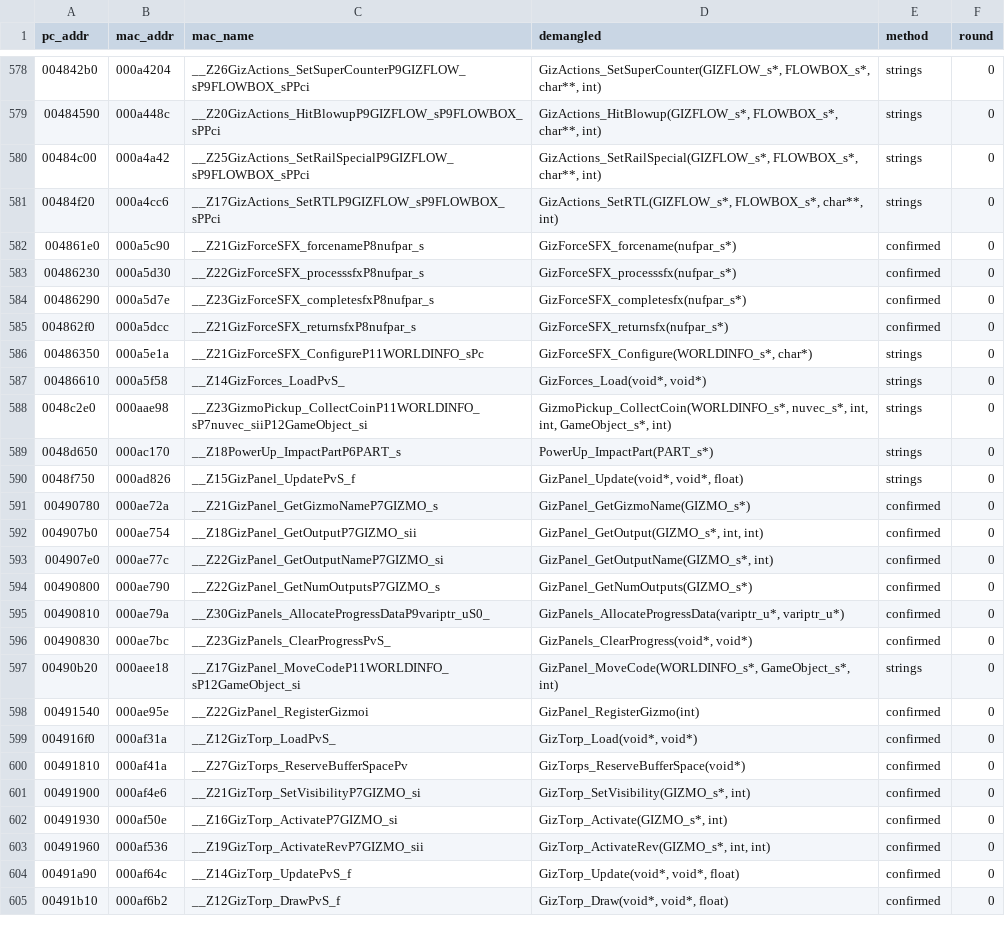
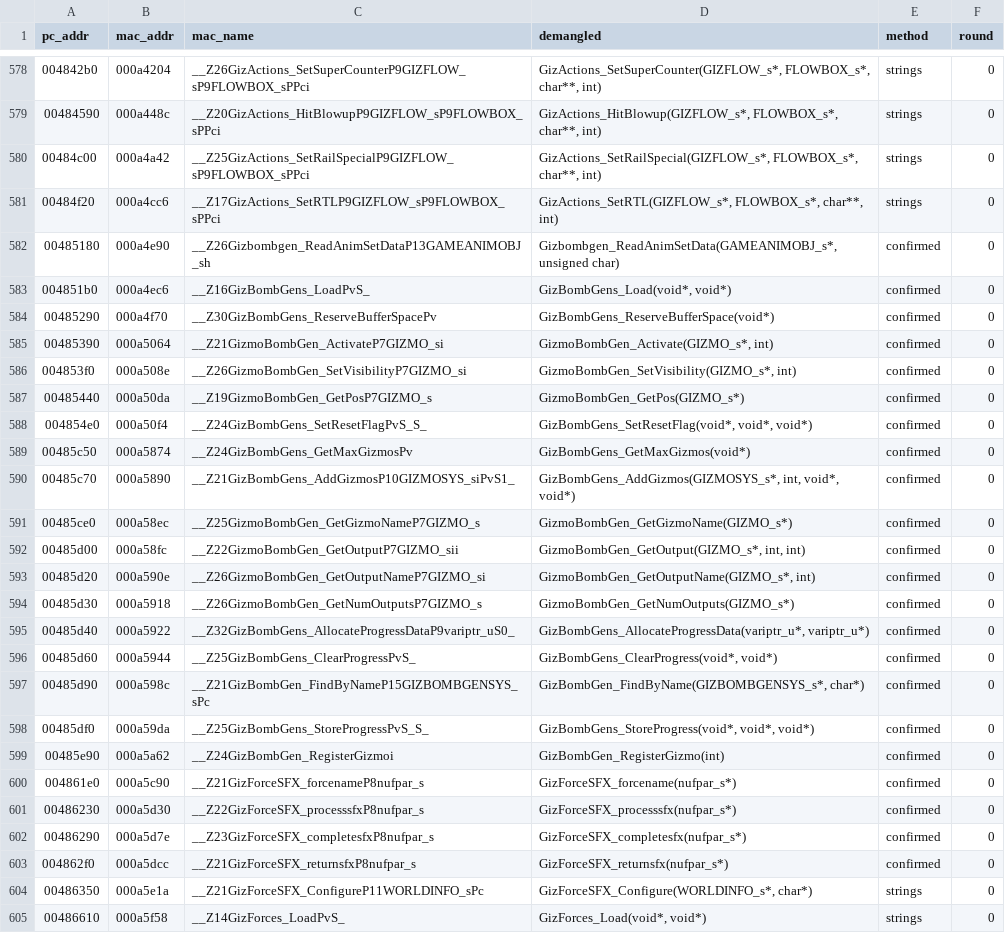
Before and after one commit to wasdhjklxyz/lbtvg, a CSV file: tools/symbols/pc-names.csv, drawn as a sheet; only a part is shown, gaps mark what is left out; the shorter side is filled out with more unchanged rows; the diff names each change by its address in the sheet, - before the commit and + after, or states it on an @@ line.

```diff
--- a/tools/symbols/pc-names.csv
+++ b/tools/symbols/pc-names.csv
+row 582: 00485180 | 000a4e90 | __Z26Gizbombgen_ReadAnimSetDataP13GAMEANIMOBJ_sh | Gizbombgen_ReadAnimSetData(GAMEANIMOBJ_s*, unsigned char) | confirmed | 0
+row 583: 004851b0 | 000a4ec6 | __Z16GizBombGens_LoadPvS_ | GizBombGens_Load(void*, void*) | confirmed | 0
+row 584: 00485290 | 000a4f70 | __Z30GizBombGens_ReserveBufferSpacePv | GizBombGens_ReserveBufferSpace(void*) | confirmed | 0
+row 585: 00485390 | 000a5064 | __Z21GizmoBombGen_ActivateP7GIZMO_si | GizmoBombGen_Activate(GIZMO_s*, int) | confirmed | 0
+row 586: 004853f0 | 000a508e | __Z26GizmoBombGen_SetVisibilityP7GIZMO_si | GizmoBombGen_SetVisibility(GIZMO_s*, int) | confirmed | 0
+row 587: 00485440 | 000a50da | __Z19GizmoBombGen_GetPosP7GIZMO_s | GizmoBombGen_GetPos(GIZMO_s*) | confirmed | 0
+row 588: 004854e0 | 000a50f4 | __Z24GizBombGens_SetResetFlagPvS_S_ | GizBombGens_SetResetFlag(void*, void*, void*) | confirmed | 0
+row 589: 00485c50 | 000a5874 | __Z24GizBombGens_GetMaxGizmosPv | GizBombGens_GetMaxGizmos(void*) | confirmed | 0
+row 590: 00485c70 | 000a5890 | __Z21GizBombGens_AddGizmosP10GIZMOSYS_siPvS1_ | GizBombGens_AddGizmos(GIZMOSYS_s*, int, void*, void*) | confirmed | 0
+row 591: 00485ce0 | 000a58ec | __Z25GizmoBombGen_GetGizmoNameP7GIZMO_s | GizmoBombGen_GetGizmoName(GIZMO_s*) | confirmed | 0
+row 592: 00485d00 | 000a58fc | __Z22GizmoBombGen_GetOutputP7GIZMO_sii | GizmoBombGen_GetOutput(GIZMO_s*, int, int) | confirmed | 0
+row 593: 00485d20 | 000a590e | __Z26GizmoBombGen_GetOutputNameP7GIZMO_si | GizmoBombGen_GetOutputName(GIZMO_s*, int) | confirmed | 0
+row 594: 00485d30 | 000a5918 | __Z26GizmoBombGen_GetNumOutputsP7GIZMO_s | GizmoBombGen_GetNumOutputs(GIZMO_s*) | confirmed | 0
+row 595: 00485d40 | 000a5922 | __Z32GizBombGens_AllocateProgressDataP9variptr_uS0_ | GizBombGens_AllocateProgressData(variptr_u*, variptr_u*) | confirmed | 0
+row 596: 00485d60 | 000a5944 | __Z25GizBombGens_ClearProgressPvS_ | GizBombGens_ClearProgress(void*, void*) | confirmed | 0
+row 597: 00485d90 | 000a598c | __Z21GizBombGen_FindByNameP15GIZBOMBGENSYS_sPc | GizBombGen_FindByName(GIZBOMBGENSYS_s*, char*) | confirmed | 0
+row 598: 00485df0 | 000a59da | __Z25GizBombGens_StoreProgressPvS_S_ | GizBombGens_StoreProgress(void*, void*, void*) | confirmed | 0
+row 599: 00485e90 | 000a5a62 | __Z24GizBombGen_RegisterGizmoi | GizBombGen_RegisterGizmo(int) | confirmed | 0
```
Also changed, not shown: 7 other files.
